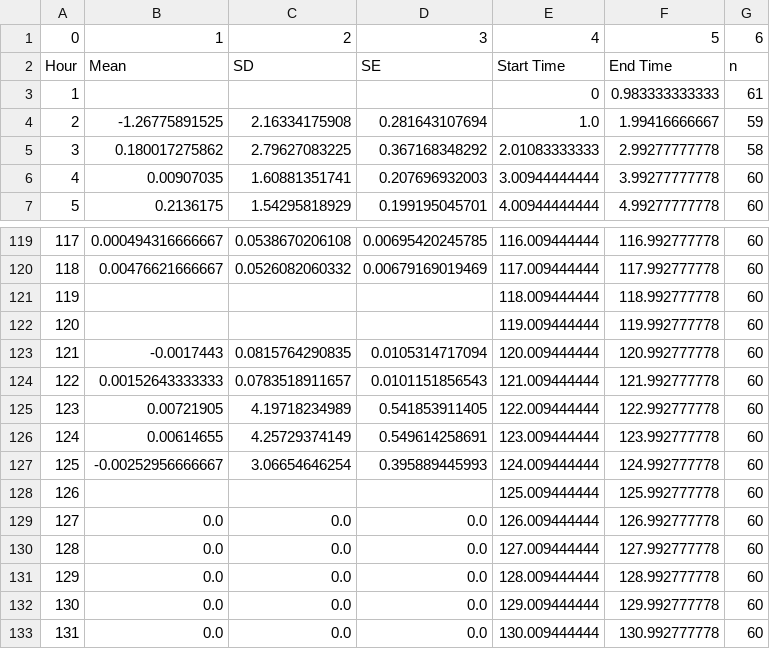
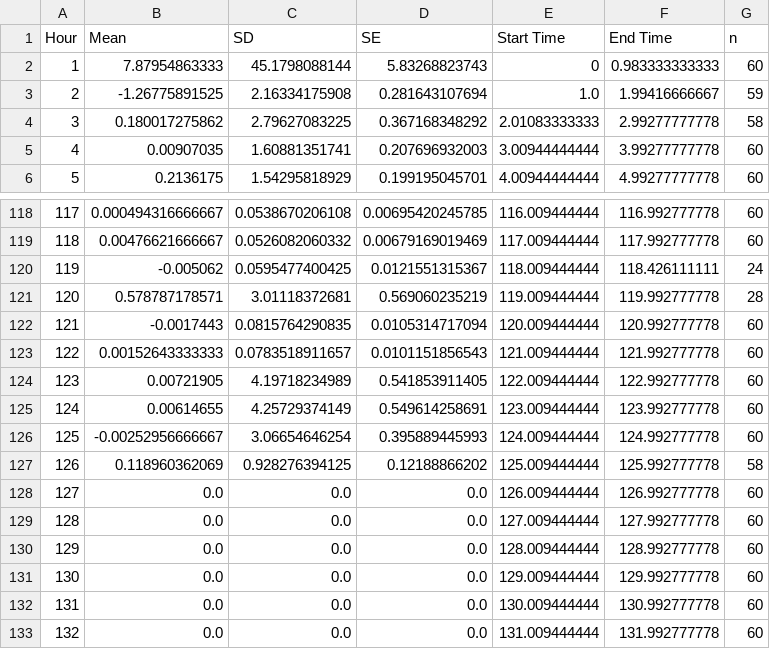
Before and after one commit to Siegallab/Flexostat-interface, a CSV file: Data/10-20-17 test/test_data_rod_stats/ch1.csv, drawn as a sheet; only a part is shown, gaps mark what is left out; the shorter side is filled out with more unchanged rows.

```diff
--- a/Data/10-20-17 test/test_data_rod_stats/ch1.csv
+++ b/Data/10-20-17 test/test_data_rod_stats/ch1.csv
@@ -1,4 +1,3 @@
-0,1,2,3,4,5,6
 Hour,Mean,SD,SE,Start Time,End Time,n
-1,,,,0,0.983333333333,61
+1,7.87954863333,45.1798088144,5.83268823743,0,0.983333333333,60
 2,-1.26775891525,2.16334175908,0.281643107694,1.0,1.99416666667,59
@@ -120,4 +119,4 @@ Hour,Mean,SD,SE,Start Time,End Time,n
 118,0.00476621666667,0.0526082060332,0.00679169019469,117.009444444,117.992777778,60
-119,,,,118.009444444,118.992777778,60
-120,,,,119.009444444,119.992777778,60
+119,-0.005062,0.0595477400425,0.0121551315367,118.009444444,118.426111111,24
+120,0.578787178571,3.01118372681,0.569060235219,119.009444444,119.992777778,28
 121,-0.0017443,0.0815764290835,0.0105314717094,120.009444444,120.992777778,60
@@ -127,3 +126,3 @@ Hour,Mean,SD,SE,Start Time,End Time,n
 125,-0.00252956666667,3.06654646254,0.395889445993,124.009444444,124.992777778,60
-126,,,,125.009444444,125.992777778,60
+126,0.118960362069,0.928276394125,0.12188866202,125.009444444,125.992777778,58
 127,0.0,0.0,0.0,126.009444444,126.992777778,60
```
Also changed, not shown: Data/10-20-17 test/test_data_rod_stats/ch3.csv, Data/10-20-17 test/test_data_rod_stats/ch4.csv, 9 other files.
